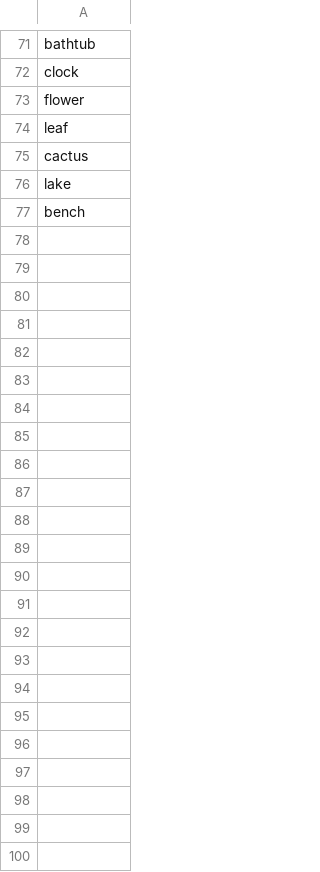
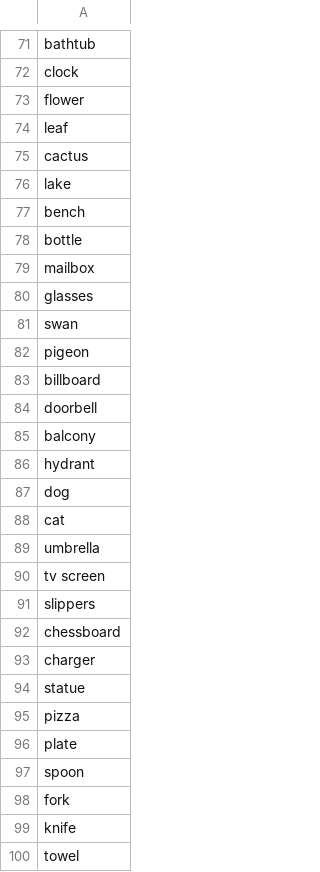
Before and after one commit to lauringlarner/Server_SOPRA, a CSV file: src/main/resources/urban_objects.csv, drawn as a sheet; only a part is shown, gaps mark what is left out; the diff names each change by its address in the sheet, - before the commit and + after, or states it on an @@ line.

```diff
--- a/src/main/resources/urban_objects.csv
+++ b/src/main/resources/urban_objects.csv
+row 78: bottle
+row 79: mailbox
+row 80: glasses
+row 81: swan
+row 82: pigeon
+row 83: billboard
+row 84: doorbell
+row 85: balcony
+row 86: hydrant
+row 87: dog
+row 88: cat
+row 89: umbrella
+row 90: tv screen
+row 91: slippers
+row 92: chessboard
+row 93: charger
+row 94: statue
+row 95: pizza
+row 96: plate
+row 97: spoon
+row 98: fork
+row 99: knife
+row 100: towel
```
Also changed, not shown: 1 other file.
